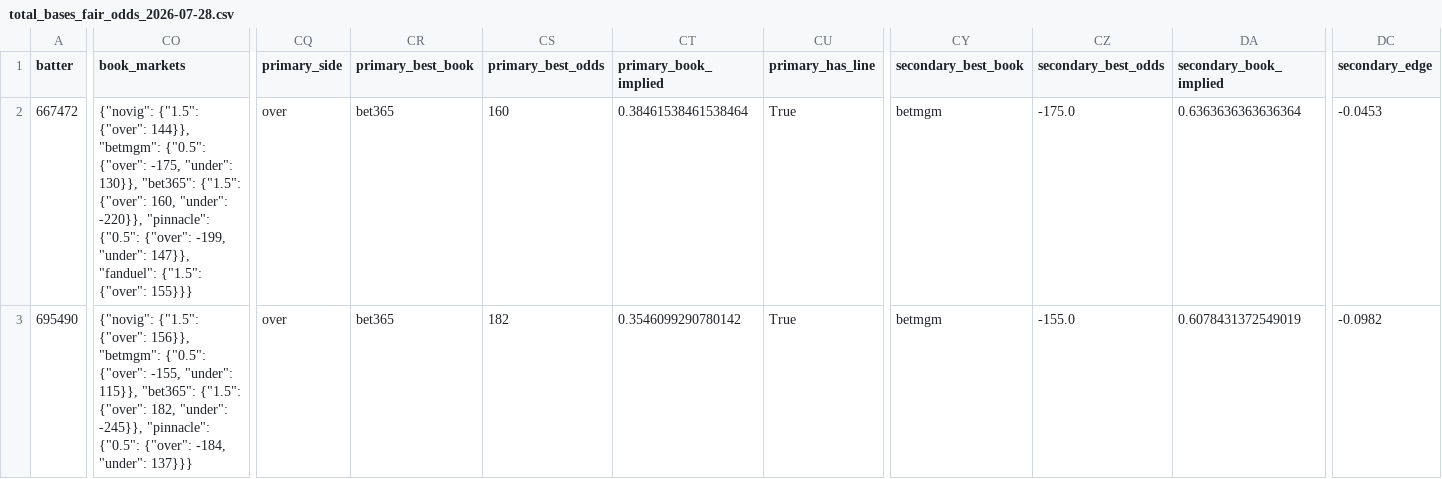
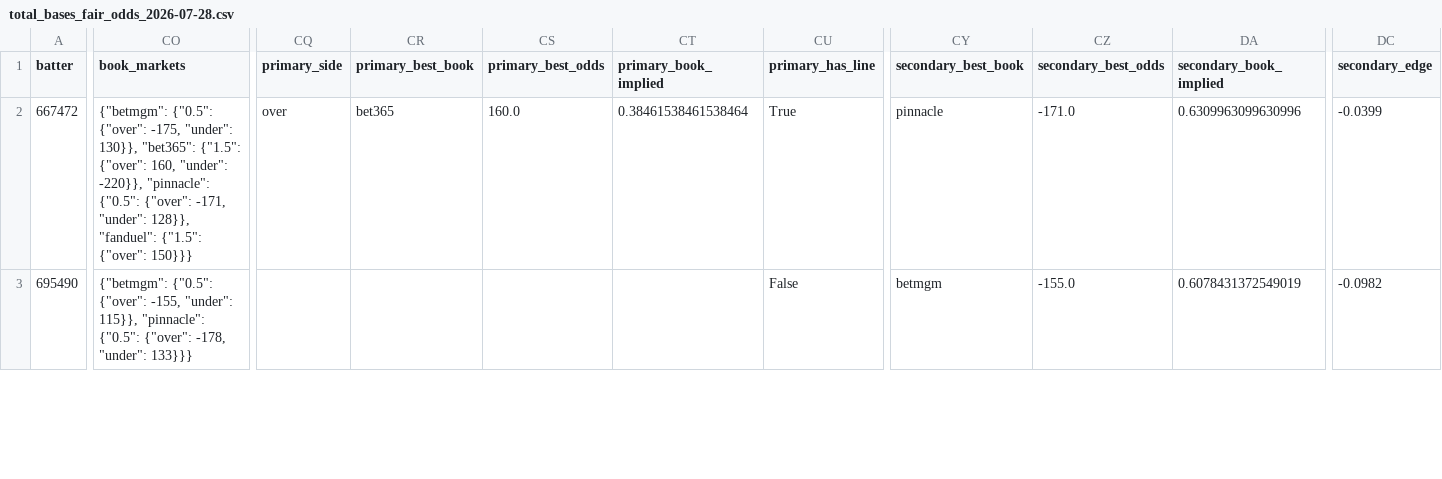
Before and after one commit to cryptobatmanEV/mlb-prop-engine, a CSV file: data/outputs/total_bases_fair_odds_2026-07-28.csv, drawn as a sheet; only a part is shown, gaps mark what is left out; the diff covers the shown part only; the diff names each change by its address in the sheet, - before the commit and + after, or states it on an @@ line.

```diff
--- a/data/outputs/total_bases_fair_odds_2026-07-28.csv
+++ b/data/outputs/total_bases_fair_odds_2026-07-28.csv
-CO2 (book_markets): {"novig": {"1.5": {"over": 144}}, "betmgm": {"0.5": {"over": -175, "under": 130}}, "bet365": {"1.5": {"over": 160, "under": -220}}, "pinnacle": {"0.5": {"over": -199, "under": 147}}, "fanduel": {"1.5": {"over": 155}}}
+CO2 (book_markets): {"betmgm": {"0.5": {"over": -175, "under": 130}}, "bet365": {"1.5": {"over": 160, "under": -220}}, "pinnacle": {"0.5": {"over": -171, "under": 128}}, "fanduel": {"1.5": {"over": 150}}}
-CS2 (primary_best_odds): 160
+CS2 (primary_best_odds): 160.0
-CY2 (secondary_best_book): betmgm
+CY2 (secondary_best_book): pinnacle
-CZ2 (secondary_best_odds): -175.0
+CZ2 (secondary_best_odds): -171.0
-DA2 (secondary_book_implied): 0.6363636363636364
+DA2 (secondary_book_implied): 0.6309963099630996
-DC2 (secondary_edge): -0.0453
+DC2 (secondary_edge): -0.0399
-CO3 (book_markets): {"novig": {"1.5": {"over": 156}}, "betmgm": {"0.5": {"over": -155, "under": 115}}, "bet365": {"1.5": {"over": 182, "under": -245}}, "pinnacle": {"0.5": {"over": -184, "under": 137}}}
+CO3 (book_markets): {"betmgm": {"0.5": {"over": -155, "under": 115}}, "pinnacle": {"0.5": {"over": -178, "under": 133}}}
-CQ3 (primary_side): over
+CQ3 (primary_side): (empty)
-CR3 (primary_best_book): bet365
+CR3 (primary_best_book): (empty)
-CS3 (primary_best_odds): 182
+CS3 (primary_best_odds): (empty)
-CT3 (primary_book_implied): 0.3546099290780142
+CT3 (primary_book_implied): (empty)
-CU3 (primary_has_line): True
+CU3 (primary_has_line): False
```
Also changed, not shown: 114 edited cells elsewhere in this file, data/outputs/batter_ks_fair_odds_2026-07-28.csv, data/outputs/fair_odds_2026-07-28.csv, 1 other file.
